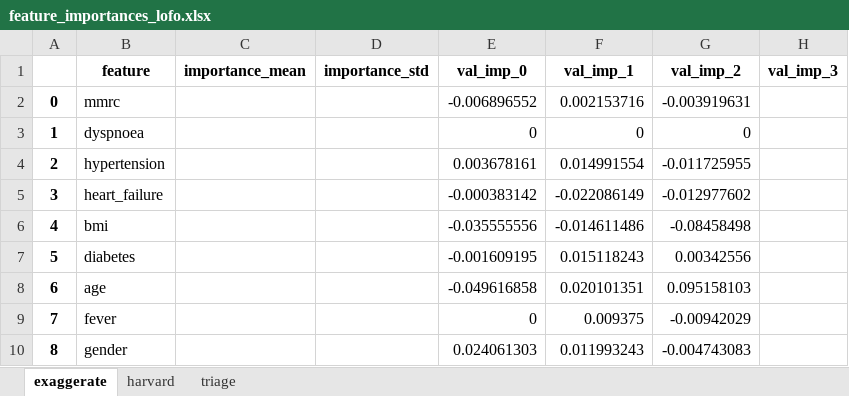
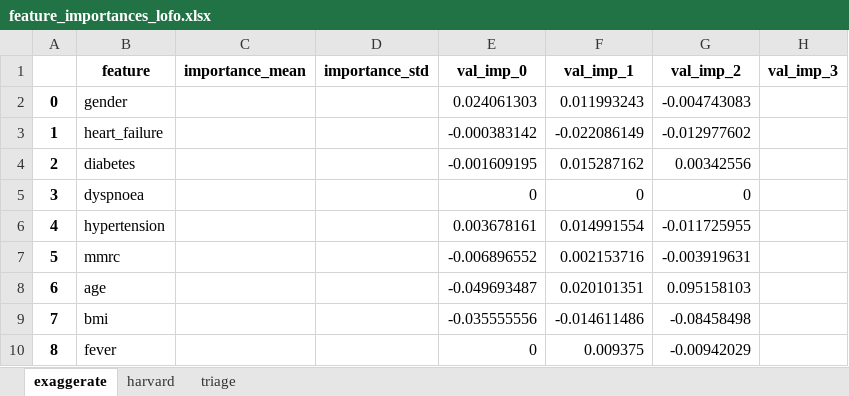
Before and after one commit to danielw-mt/copd_risk_score, an Excel workbook: feature_importances_lofo.xlsx, sheet exaggerate, drawn as a sheet; values as stored, in another font and other column widths than the file's, no borders; removed rows and columns are numbered as before the commit, all else as after; the diff names each change by its address in the sheet, - before the commit and + after, or states it on an @@ line.

```diff
--- a/feature_importances_lofo.xlsx (sheet exaggerate)
+++ b/feature_importances_lofo.xlsx (sheet exaggerate)
@@ row 10 moved to row 2: 0 @@
@@ row 5 moved to row 3: 1 @@
+row 4: 2 | diabetes |  |  | -0.001609195 | 0.015287162 | 0.00342556
@@ column A renumbered between rows 5 and 10 @@
@@ row 2 moved to row 7: 5 @@
+row 8: 6 | age |  |  | -0.049693487 | 0.020101351 | 0.095158103
-row 7: 5 | diabetes |  |  | -0.001609195 | 0.015118243 | 0.00342556
-row 8: 6 | age |  |  | -0.049616858 | 0.020101351 | 0.095158103
```
Also changed, not shown: sheet harvard, sheet triage, Dataset Overview.xlsx, 41 other files.
